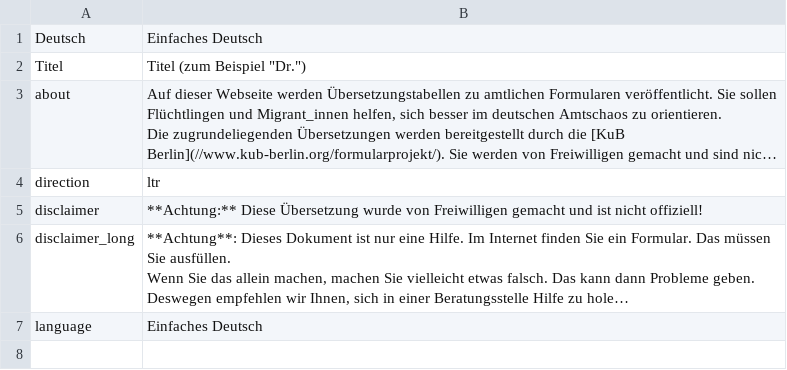
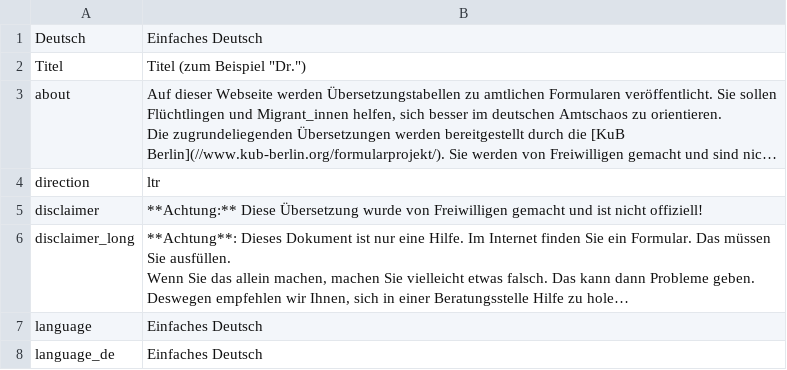
Before and after one commit to kub-berlin/formularprojekt, a CSV file: data/meta/de-simple.csv, drawn as a sheet; long unchanged cells end in …; the diff names each change by its address in the sheet, - before the commit and + after, or states it on an @@ line.

Commit message:
meta: add language_de

```diff
--- a/data/meta/de-simple.csv
+++ b/data/meta/de-simple.csv
+row 8: language_de | Einfaches Deutsch
```
Also changed, not shown: data/meta/ar.csv, data/meta/en.csv, 6 other files.
